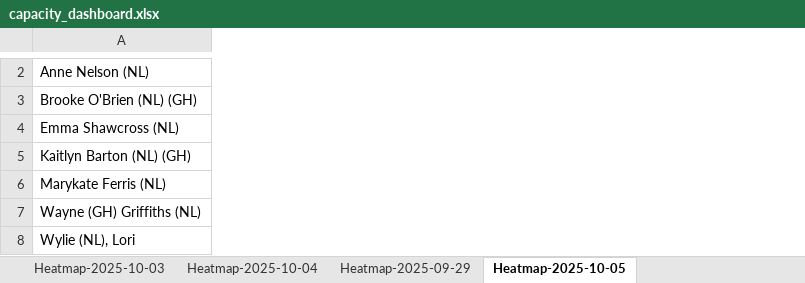
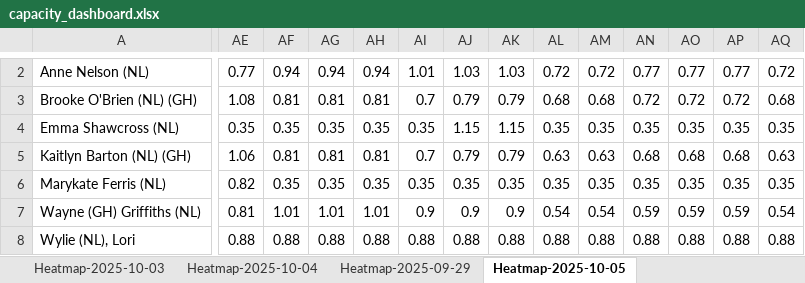
Before and after one commit to Mustansar-tech/CareCapacity, an Excel workbook: capacity_dashboard.xlsx, sheet Heatmap-2025-10-05, drawn as a sheet; only a part is shown, gaps mark what is left out; values as stored, in another font and other column widths than the file's, no borders; the diff covers the shown part only; the diff names each change by its address in the sheet, - before the commit and + after, or states it on an @@ line.

```diff
--- a/capacity_dashboard.xlsx (sheet Heatmap-2025-10-05)
+++ b/capacity_dashboard.xlsx (sheet Heatmap-2025-10-05)
+column AE, rows 2-8: 0.77 | 1.08 | 0.35 | 1.06 | 0.82 | 0.81 | 0.88
+column AF, rows 2-8: 0.94 | 0.81 | 0.35 | 0.81 | 0.35 | 1.01 | 0.88
+column AG, rows 2-8: 0.94 | 0.81 | 0.35 | 0.81 | 0.35 | 1.01 | 0.88
+column AH, rows 2-8: 0.94 | 0.81 | 0.35 | 0.81 | 0.35 | 1.01 | 0.88
+column AI, rows 2-8: 1.01 | 0.7 | 0.35 | 0.7 | 0.35 | 0.9 | 0.88
+column AJ, rows 2-8: 1.03 | 0.79 | 1.15 | 0.79 | 0.35 | 0.9 | 0.88
+column AK, rows 2-8: 1.03 | 0.79 | 1.15 | 0.79 | 0.35 | 0.9 | 0.88
+column AL, rows 2-8: 0.72 | 0.68 | 0.35 | 0.63 | 0.35 | 0.54 | 0.88
+column AM, rows 2-8: 0.72 | 0.68 | 0.35 | 0.63 | 0.35 | 0.54 | 0.88
+column AN, rows 2-8: 0.77 | 0.72 | 0.35 | 0.68 | 0.35 | 0.59 | 0.88
+column AO, rows 2-8: 0.77 | 0.72 | 0.35 | 0.68 | 0.35 | 0.59 | 0.88
+column AP, rows 2-8: 0.77 | 0.72 | 0.35 | 0.68 | 0.35 | 0.59 | 0.88
+column AQ, rows 2-8: 0.72 | 0.68 | 0.35 | 0.63 | 0.35 | 0.54 | 0.88
```
Also changed, not shown: 11 added columns, 24 removed columns and 64 edited cells elsewhere in this sheet, sheet EmployeeFit, sheet Heatmap-2025-10-01, sheet Heatmap-2025-09-29, sheet Heatmap-2025-10-02, sheet Heatmap-2025-10-03, sheet Heatmap-2025-09-30, 1 more sheet.
